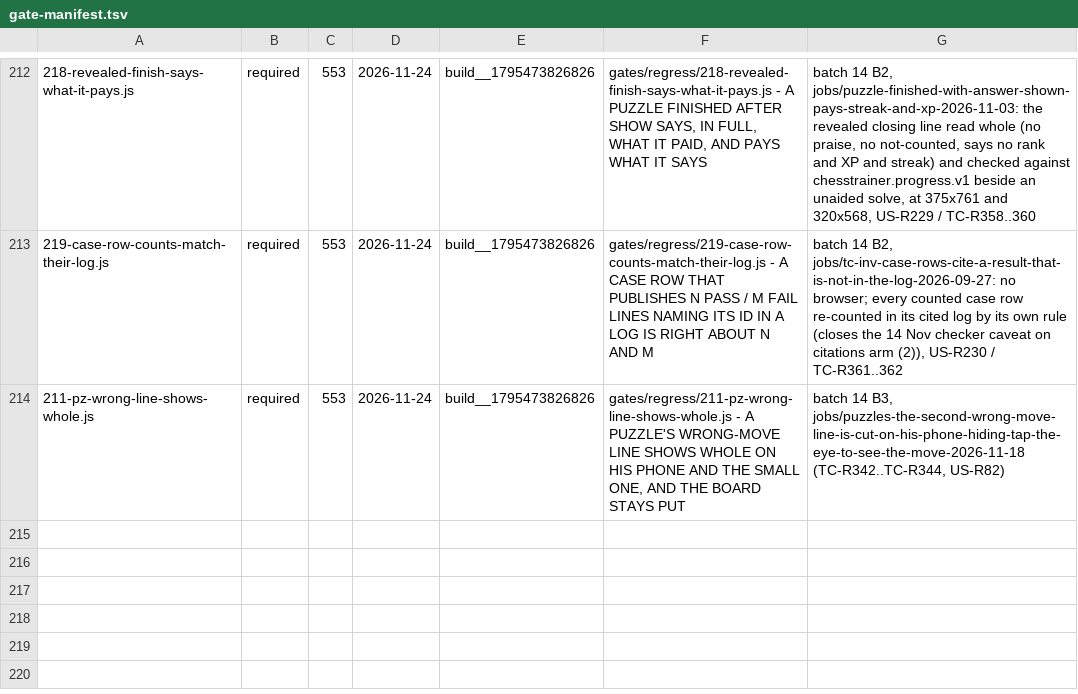
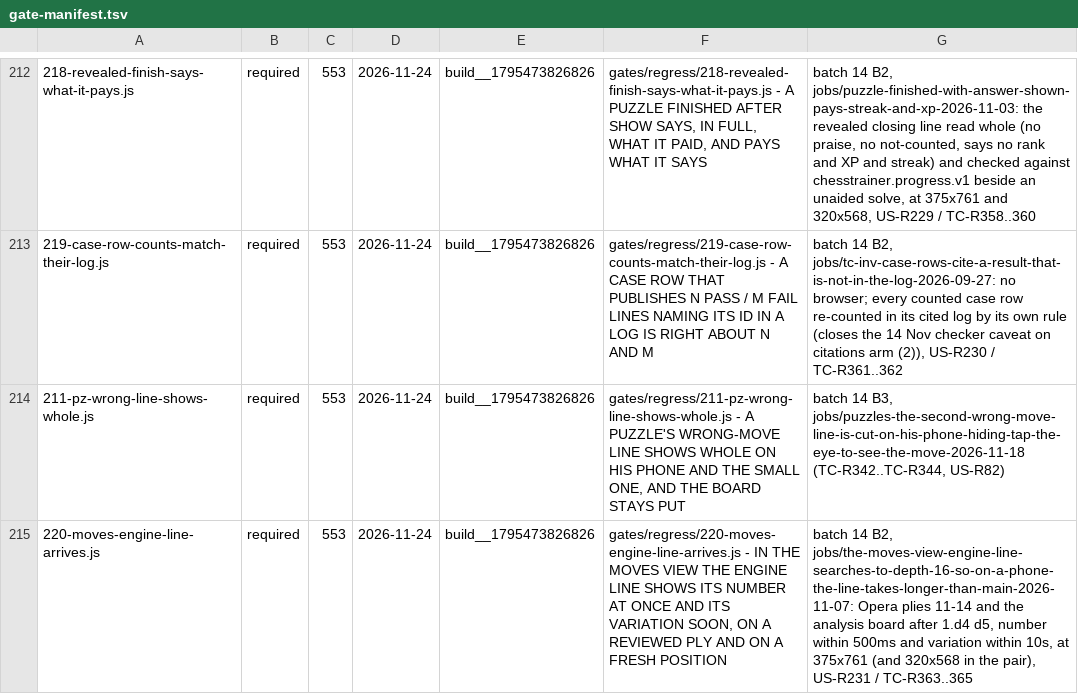
Before and after one commit to LearnToCheckmate/chess-trainer, a TSV file: gates/gate-manifest.tsv, drawn as a sheet; only a part is shown, gaps mark what is left out; the diff names each change by its address in the sheet, - before the commit and + after, or states it on an @@ line.

```diff
--- a/gates/gate-manifest.tsv
+++ b/gates/gate-manifest.tsv
+row 215: 220-moves-engine-line-arrives.js | required | 553 | 2026-11-24 | build__1795473826826 | gates/regress/220-moves-engine-line-arrives.js - IN THE MOVES VIEW THE ENGINE LINE SHOWS ITS NUMBER AT ONCE AND ITS VARIATION SOON, ON A REVIEWED PLY AND ON A FRESH POSITION | batch 14 B2, jobs/the-moves-view-engine-line-searches-to-depth-16-so-on-a-phone-the-line-takes-longer-than-main-2026-11-07: Opera plies 11-14 and the analysis board after 1.d4 d5, number within 500ms and variation within 10s, at 375x761 (and 320x568 in the pair), US-R231 / TC-R363..365
```
Also changed, not shown: gates/gate-required-floor.tsv, 7 other files.
